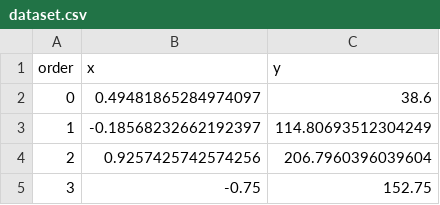
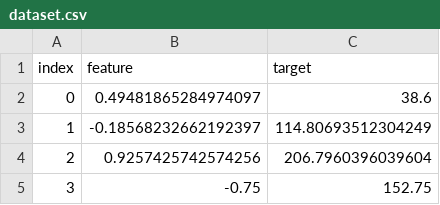
Before and after one commit to mattminder/latent-space-puzzle, a CSV file: dataset.csv, drawn as a sheet; only a part is shown.

```diff
--- a/dataset.csv
+++ b/dataset.csv
@@ -1,2 +1,2 @@
-order,x,y
+index,feature,target
 0,0.49481865284974097,38.6
```
Also changed, not shown: word2vec.csv, 2 other files.
